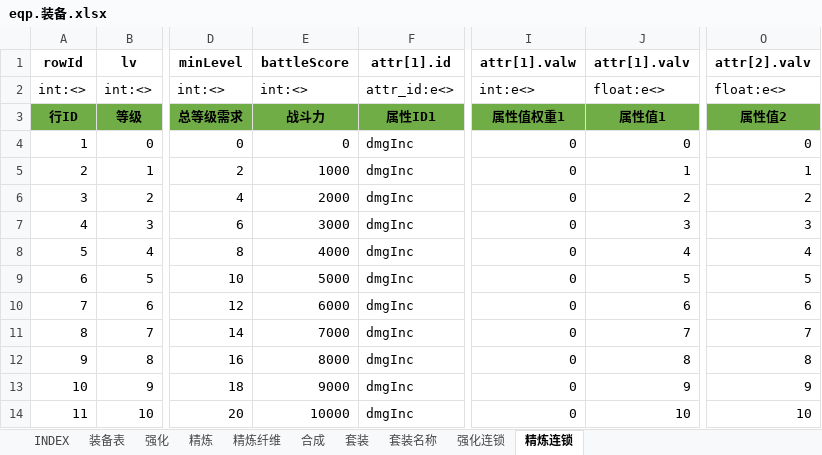
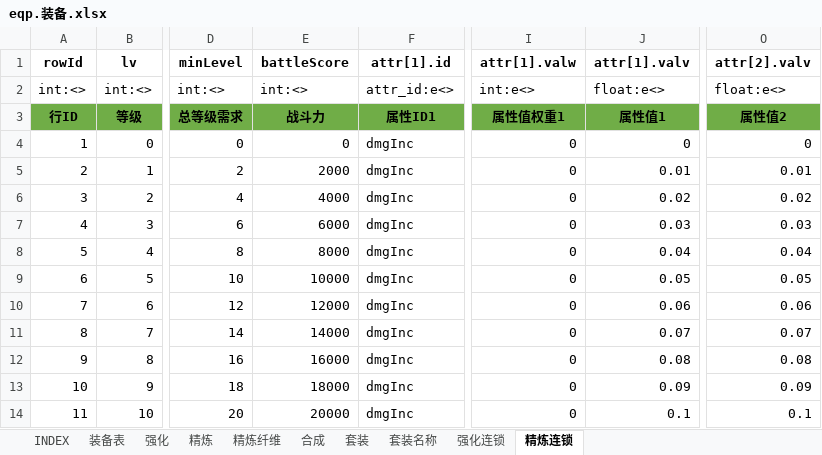
Before and after one commit to hataksumo/UIDesigner, an Excel workbook: Excel/eqp.装备.xlsx, sheet 精炼连锁, drawn as a sheet; only a part is shown, gaps mark what is left out; values as stored, in another font and other column widths than the file's, no borders; the diff covers the shown part only; the diff names each change by its address in the sheet, - before the commit and + after, or states it on an @@ line.

```diff
--- a/Excel/eqp.装备.xlsx (sheet 精炼连锁)
+++ b/Excel/eqp.装备.xlsx (sheet 精炼连锁)
-E5 (battleScore): 1000
+E5 (battleScore): 2000
-J5 (attr[1].valv): 1
+J5 (attr[1].valv): 0.01
-O5 (attr[2].valv): 1
+O5 (attr[2].valv): 0.01
-E6 (battleScore): 2000
+E6 (battleScore): 4000
-J6 (attr[1].valv): 2
+J6 (attr[1].valv): 0.02
-O6 (attr[2].valv): 2
+O6 (attr[2].valv): 0.02
-E7 (battleScore): 3000
+E7 (battleScore): 6000
-J7 (attr[1].valv): 3
+J7 (attr[1].valv): 0.03
-O7 (attr[2].valv): 3
+O7 (attr[2].valv): 0.03
-E8 (battleScore): 4000
+E8 (battleScore): 8000
-J8 (attr[1].valv): 4
+J8 (attr[1].valv): 0.04
-O8 (attr[2].valv): 4
+O8 (attr[2].valv): 0.04
-E9 (battleScore): 5000
+E9 (battleScore): 10000
-J9 (attr[1].valv): 5
+J9 (attr[1].valv): 0.05
-O9 (attr[2].valv): 5
+O9 (attr[2].valv): 0.05
-E10 (battleScore): 6000
+E10 (battleScore): 12000
-J10 (attr[1].valv): 6
+J10 (attr[1].valv): 0.06
-O10 (attr[2].valv): 6
+O10 (attr[2].valv): 0.06
-E11 (battleScore): 7000
+E11 (battleScore): 14000
-J11 (attr[1].valv): 7
+J11 (attr[1].valv): 0.07
-O11 (attr[2].valv): 7
+O11 (attr[2].valv): 0.07
-E12 (battleScore): 8000
+E12 (battleScore): 16000
-J12 (attr[1].valv): 8
+J12 (attr[1].valv): 0.08
-O12 (attr[2].valv): 8
+O12 (attr[2].valv): 0.08
-E13 (battleScore): 9000
+E13 (battleScore): 18000
-J13 (attr[1].valv): 9
+J13 (attr[1].valv): 0.09
-O13 (attr[2].valv): 9
+O13 (attr[2].valv): 0.09
-E14 (battleScore): 10000
+E14 (battleScore): 20000
-J14 (attr[1].valv): 10
+J14 (attr[1].valv): 0.1
-O14 (attr[2].valv): 10
+O14 (attr[2].valv): 0.1
```
Also changed, not shown: 150 edited cells elsewhere in this sheet, sheet 强化连锁, Excel/achv.成就.xlsx, Excel/commodity.商品.xlsx, 2 other files.
